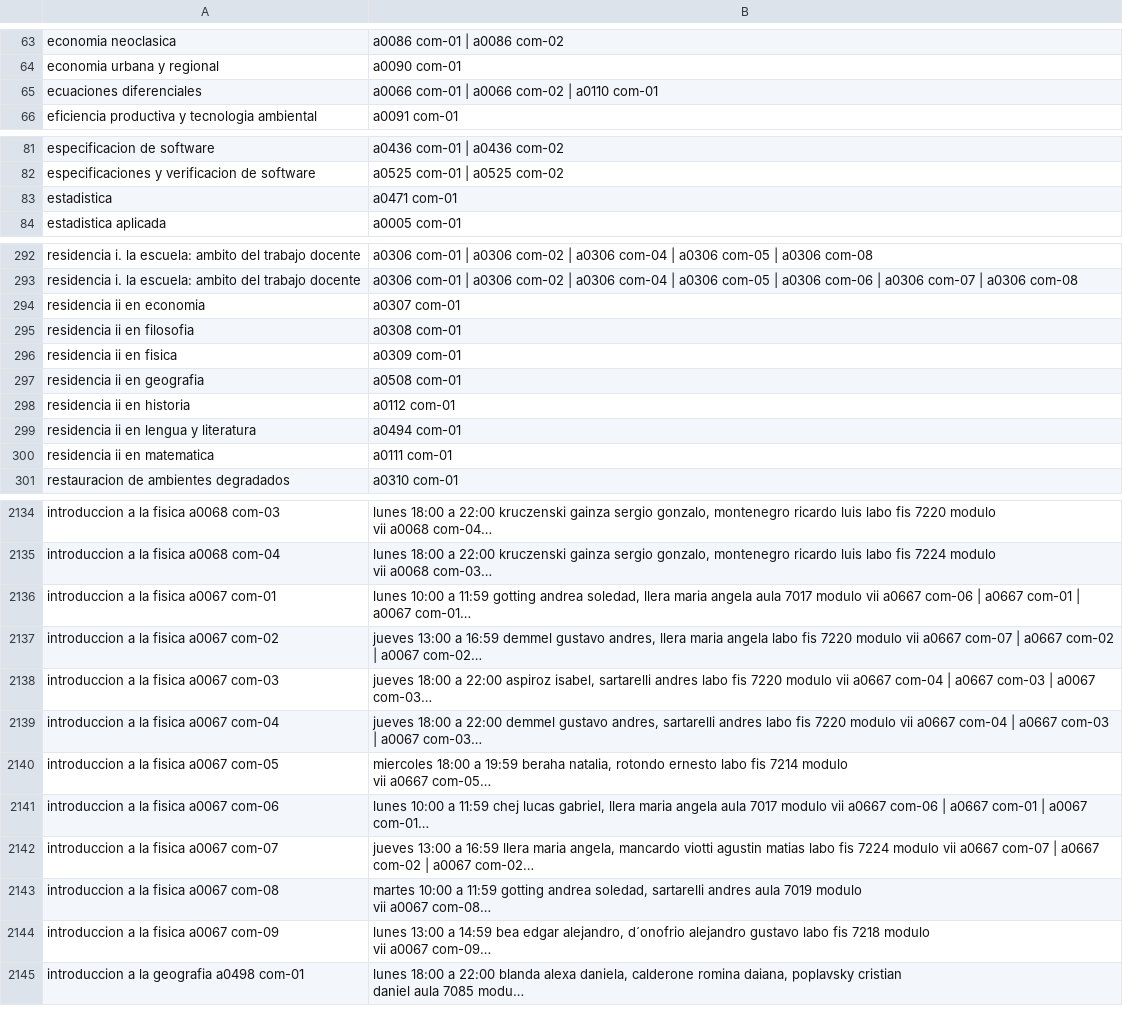
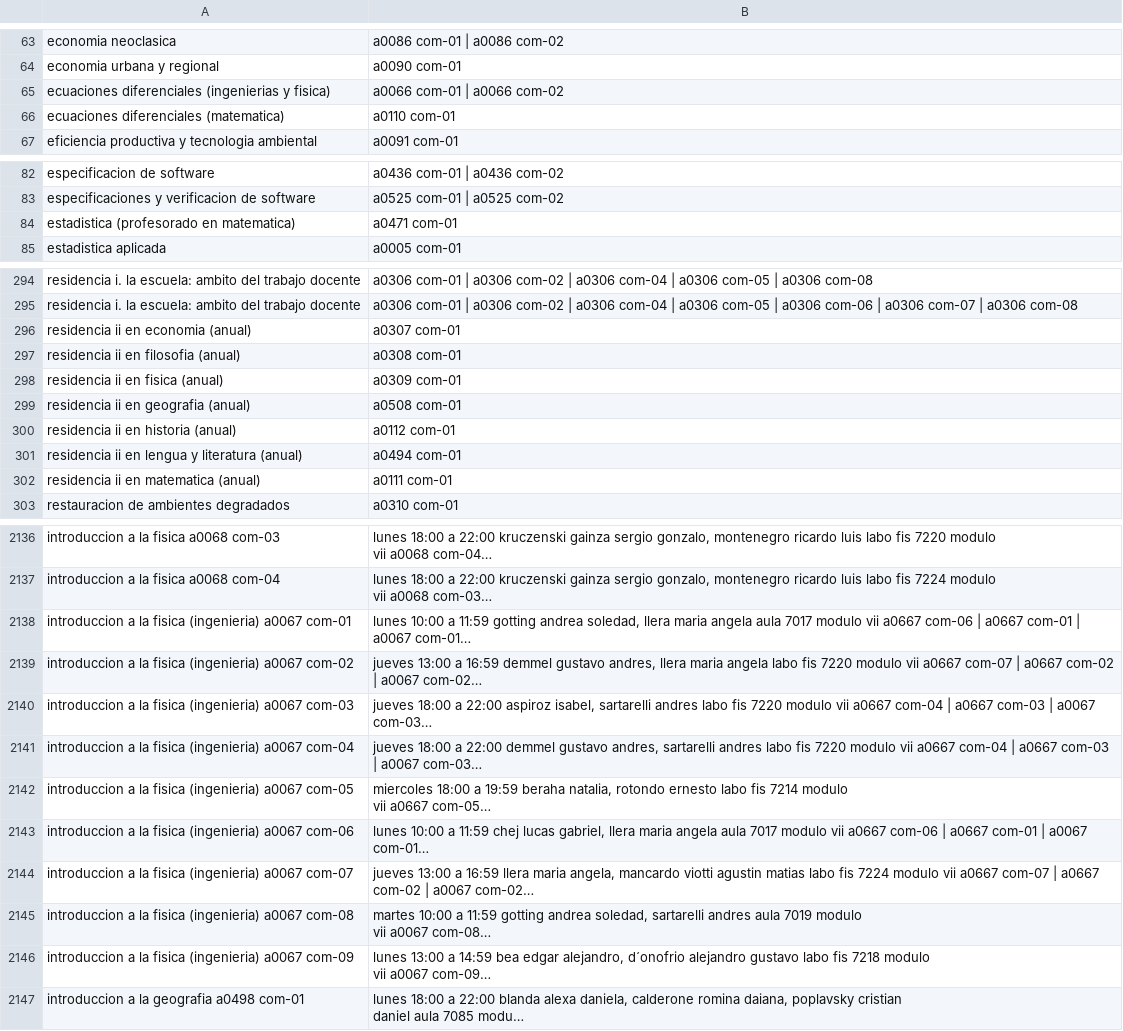
Before and after one commit to blicsi/chatBot_UNGS, a CSV file: AI/dbs/databaseFinal.csv, drawn as a sheet; only a part is shown, gaps mark what is left out; long unchanged cells end in …; removed rows and columns are numbered as before the commit, all else as after; the diff covers the shown part only; the diff names each change by its address in the sheet, - before the commit and + after, or states it on an @@ line.

```diff
--- a/AI/dbs/databaseFinal.csv
+++ b/AI/dbs/databaseFinal.csv
-row 65: ecuaciones diferenciales | a0066 com-01 | a0066 com-02 | a0110 com-01
+row 65: ecuaciones diferenciales (ingenierias y fisica) | a0066 com-01 | a0066 com-02
+row 66: ecuaciones diferenciales (matematica) | a0110 com-01
-A84: estadistica
+A84: estadistica (profesorado en matematica)
-A296: residencia ii en economia
+A296: residencia ii en economia (anual)
-A297: residencia ii en filosofia
+A297: residencia ii en filosofia (anual)
-A298: residencia ii en fisica
+A298: residencia ii en fisica (anual)
-A299: residencia ii en geografia
+A299: residencia ii en geografia (anual)
-A300: residencia ii en historia
+A300: residencia ii en historia (anual)
-A301: residencia ii en lengua y literatura
+A301: residencia ii en lengua y literatura (anual)
-A302: residencia ii en matematica
+A302: residencia ii en matematica (anual)
-A2138: introduccion a la fisica a0067 com-01
+A2138: introduccion a la fisica (ingenieria) a0067 com-01
-A2139: introduccion a la fisica a0067 com-02
+A2139: introduccion a la fisica (ingenieria) a0067 com-02
-A2140: introduccion a la fisica a0067 com-03
+A2140: introduccion a la fisica (ingenieria) a0067 com-03
-A2141: introduccion a la fisica a0067 com-04
+A2141: introduccion a la fisica (ingenieria) a0067 com-04
-A2142: introduccion a la fisica a0067 com-05
+A2142: introduccion a la fisica (ingenieria) a0067 com-05
-A2143: introduccion a la fisica a0067 com-06
+A2143: introduccion a la fisica (ingenieria) a0067 com-06
-A2144: introduccion a la fisica a0067 com-07
+A2144: introduccion a la fisica (ingenieria) a0067 com-07
-A2145: introduccion a la fisica a0067 com-08
+A2145: introduccion a la fisica (ingenieria) a0067 com-08
-A2146: introduccion a la fisica a0067 com-09
+A2146: introduccion a la fisica (ingenieria) a0067 com-09
```
Also changed, not shown: 2 added rows, 1 removed row and 48 edited cells elsewhere in this file, AI/dbs/actividades.csv, AI/dbs/infoGeneral.csv, 1 other file.
